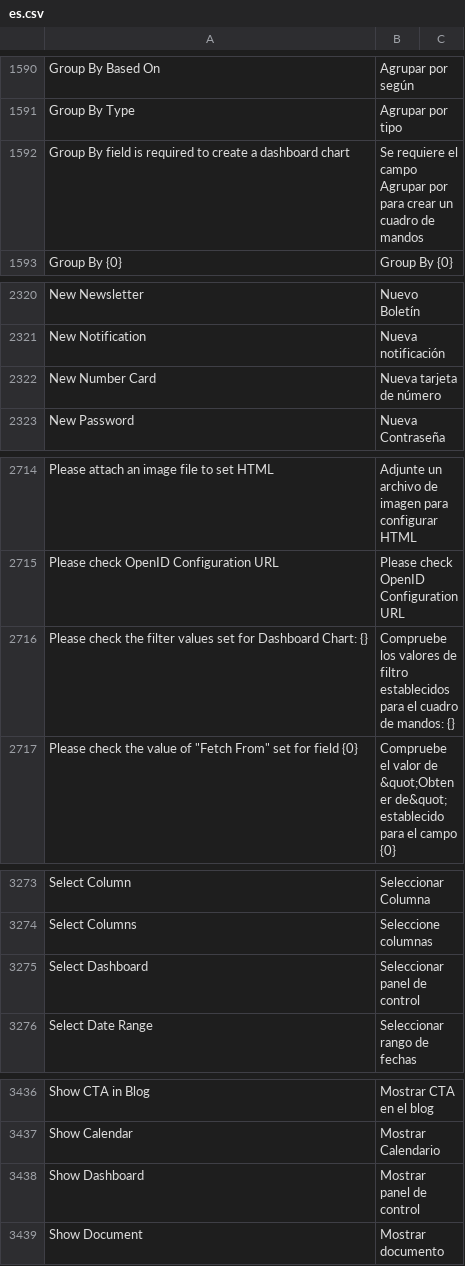
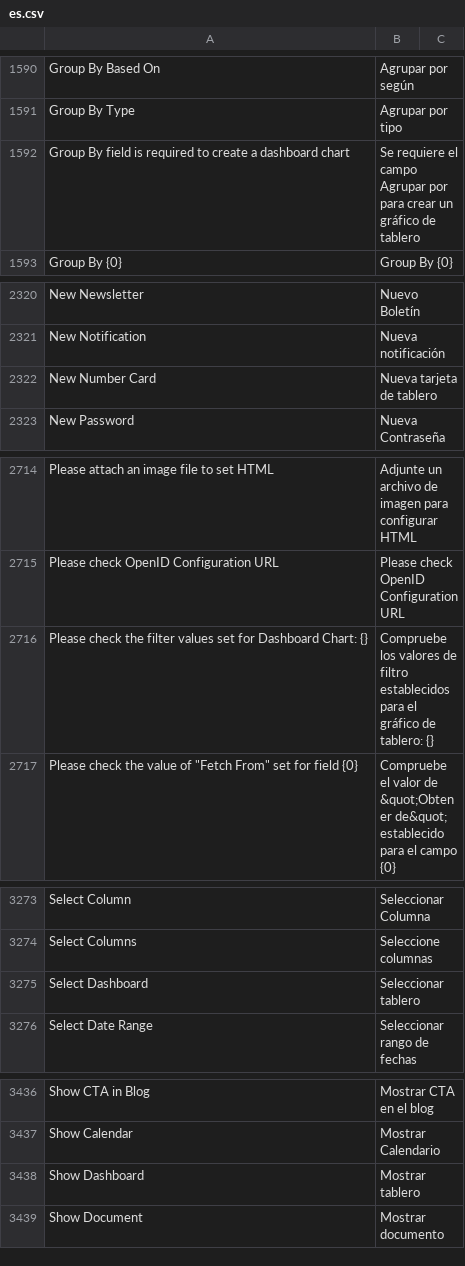
Before and after one commit to fproldan/frappe, a CSV file: frappe/translations/es.csv, drawn as a sheet; only a part is shown, gaps mark what is left out; the diff covers the shown part only.

Commit message:
Nueva forma de usar KPI (#25) (#35)
* feat: dashboard

* feat: dashboard

* feat: dashboard

* feat: dashboard

* feat: filter by domain in dashboard chart

* fix: trans

* feat: workspace

* feat: workspace

```diff
--- a/frappe/translations/es.csv
+++ b/frappe/translations/es.csv
@@ -1761,3 +1761,3 @@ Group By Based On,Agrupar por según,
 Group By Type,Agrupar por tipo,
-Group By field is required to create a dashboard chart,Se requiere el campo Agrupar por para crear un cuadro de mandos,
+Group By field is required to create a dashboard chart,Se requiere el campo Agrupar por para crear un gráfico de tablero,
 Group By {0},Group By {0},
@@ -2497,3 +2497,3 @@ New Newsletter,Nuevo Boletín,
 New Notification,Nueva notificación,
-New Number Card,Nueva tarjeta de número,
+New Number Card,Nueva tarjeta de tablero,
 New Password,Nueva Contraseña,
@@ -2892,3 +2892,3 @@ Please attach an image file to set HTML,Adjunte un archivo de imagen para config
 Please check OpenID Configuration URL,Please check OpenID Configuration URL,
-Please check the filter values set for Dashboard Chart: {},Compruebe los valores de filtro establecidos para el cuadro de mandos: {},
+Please check the filter values set for Dashboard Chart: {},Compruebe los valores de filtro establecidos para el gráfico de tablero: {},
 "Please check the value of ""Fetch From"" set for field {0}",Compruebe el valor de &quot;Obtener de&quot; establecido para el campo {0},
@@ -3451,3 +3451,3 @@ Select Column,Seleccionar Columna,
 Select Columns,Seleccione columnas,
-Select Dashboard,Seleccionar panel de control,
+Select Dashboard,Seleccionar tablero,
 Select Date Range,Seleccionar rango de fechas,
@@ -3614,3 +3614,3 @@ Show CTA in Blog,Mostrar CTA en el blog,
 Show Calendar,Mostrar Calendario,
-Show Dashboard,Mostrar panel de control,
+Show Dashboard,Mostrar tablero,
 Show Document,Mostrar documento,
```
Also changed, not shown: 1 removed row and 12 edited cells elsewhere in this file, 6 other files.
